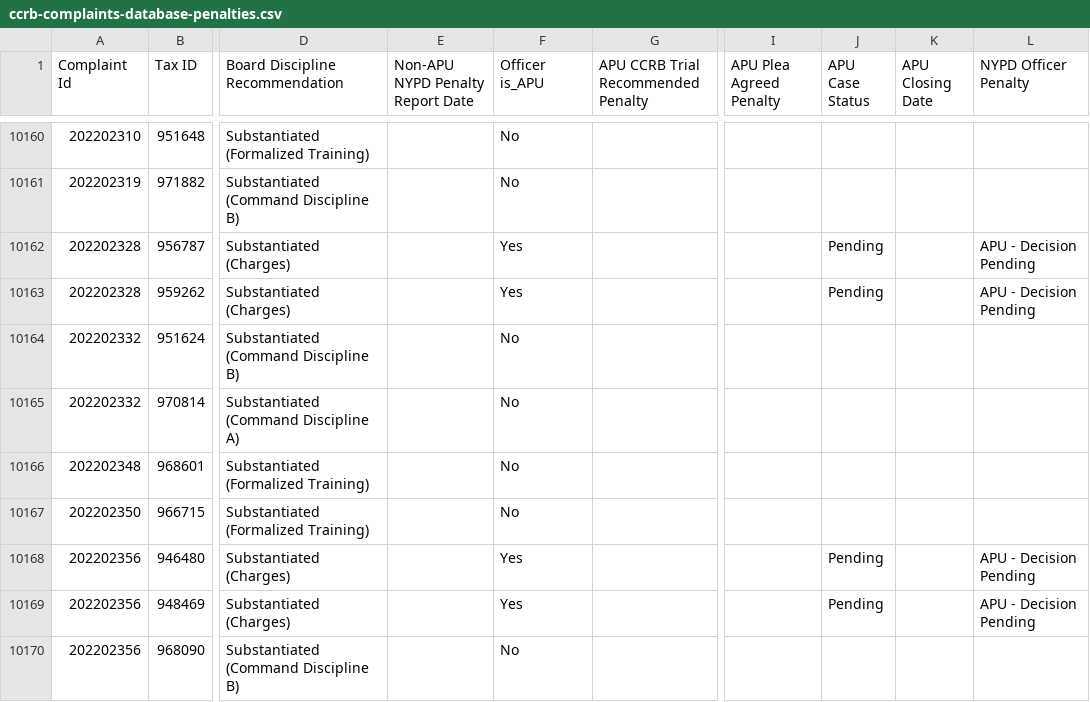
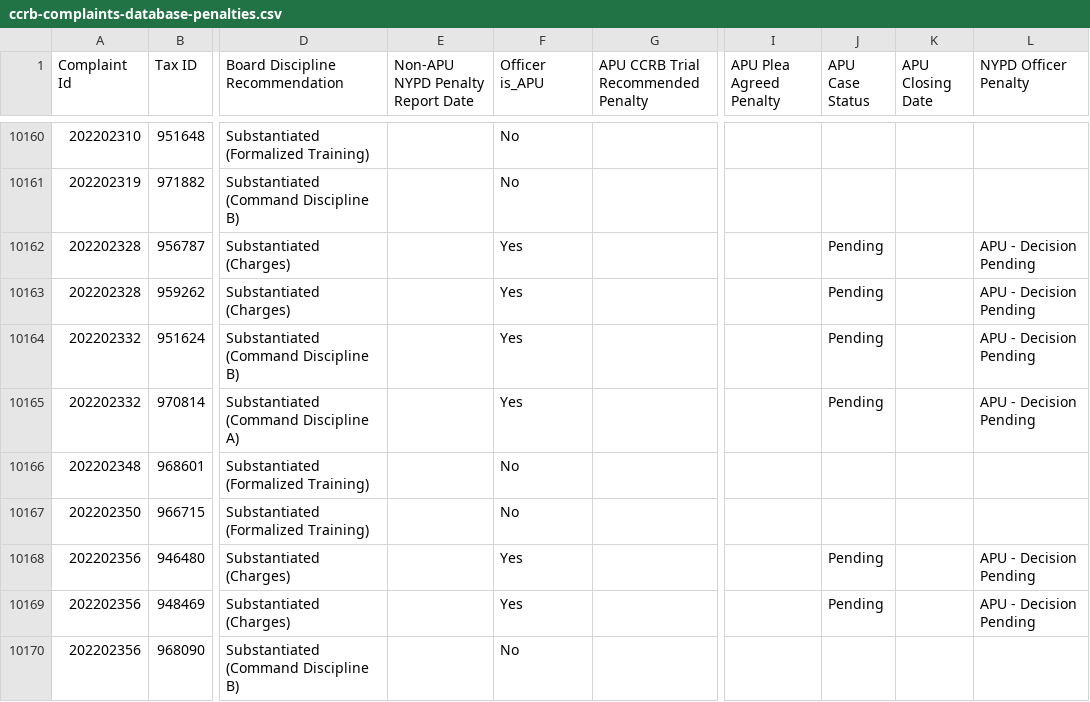
Before and after one commit to ryanwatkins/ccrb-complaint-records, a CSV file: ccrb-complaints-database-penalties.csv, drawn as a sheet; only a part is shown, gaps mark what is left out; the diff names each change by its address in the sheet, - before the commit and + after, or states it on an @@ line.

```diff
--- a/ccrb-complaints-database-penalties.csv
+++ b/ccrb-complaints-database-penalties.csv
-F10164:F10165 (Officer is_APU): No
+F10164:F10165 (Officer is_APU): Yes
-J10164:J10165 (APU Case Status): (empty)
+J10164:J10165 (APU Case Status): Pending
-L10164:L10165 (NYPD Officer Penalty): (empty)
+L10164:L10165 (NYPD Officer Penalty): APU - Decision Pending
```
Also changed, not shown: 2 other files.
